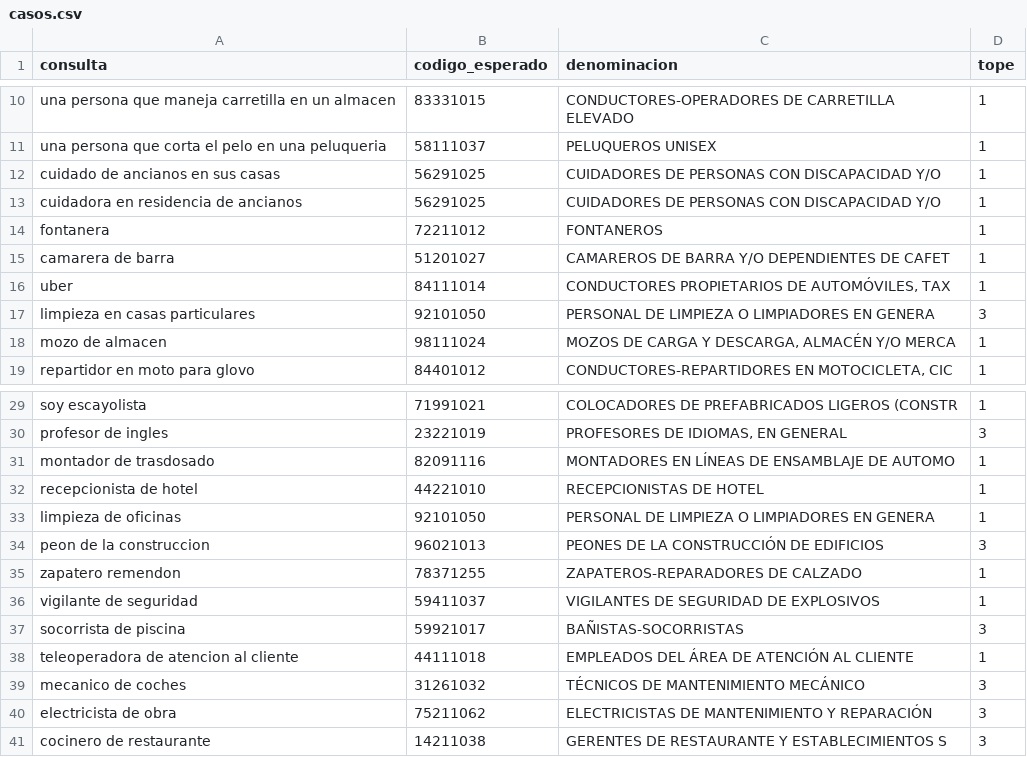
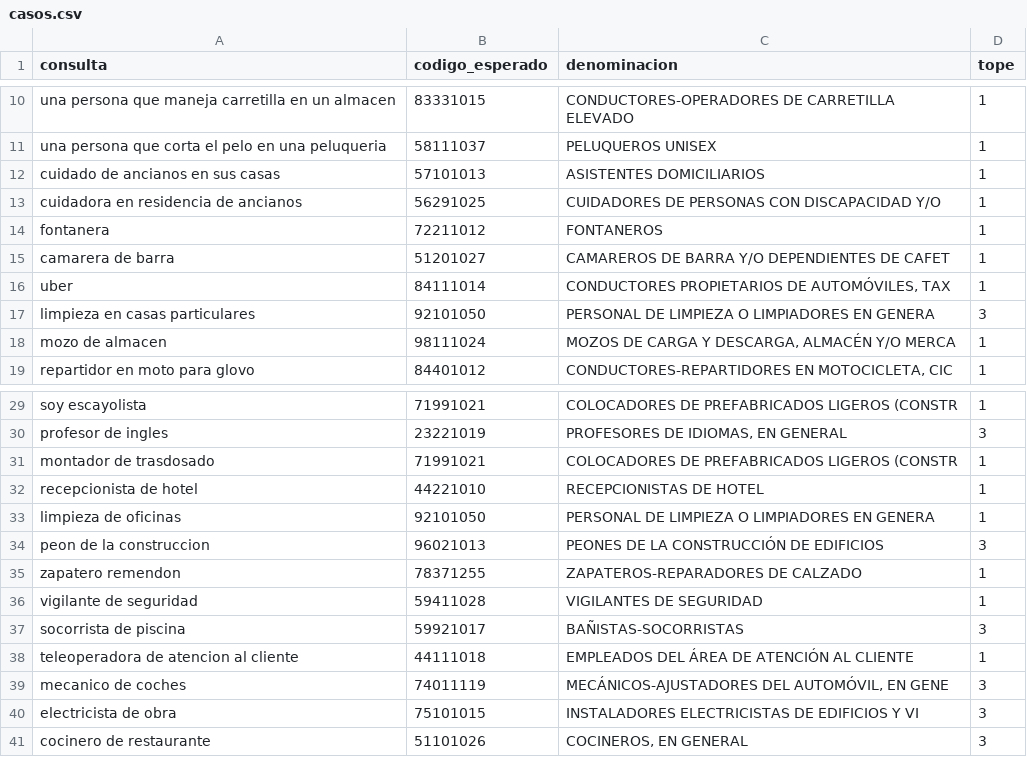
Before and after one commit to empleosant/buscador-codigos-sispe, a CSV file: casos.csv, drawn as a sheet; only a part is shown, gaps mark what is left out.

Commit message:
Corregir códigos esperados erróneos y contradicción interna en el banco de casos
- cocinero de restaurante: gerente de restaurante -> cocineros, en general
- montador de trasdosado: ensamblaje de automóviles -> prefabricados ligeros
- vigilante de seguridad: especialidad explosivos -> código genérico
- electricista de obra: central eléctrica -> instaladores en edificios
- mecanico de coches: nivel técnico -> nivel operario (mecánico-ajustador)
- cuidado de ancianos en sus casas: institución -> asistentes domiciliarios
  (unifica criterio con el caso equivalente ya existente)

```diff
--- a/casos.csv
+++ b/casos.csv
@@ -11,3 +11,3 @@ una persona que maneja carretilla en un almacen;83331015;CONDUCTORES-OPERADORES
 una persona que corta el pelo en una peluqueria;58111037;PELUQUEROS UNISEX;1
-cuidado de ancianos en sus casas;56291025;CUIDADORES DE PERSONAS CON DISCAPACIDAD Y/O ;1
+cuidado de ancianos en sus casas;57101013;ASISTENTES DOMICILIARIOS;1
 cuidadora en residencia de ancianos;56291025;CUIDADORES DE PERSONAS CON DISCAPACIDAD Y/O ;1
@@ -30,3 +30,3 @@ soy escayolista;71991021;COLOCADORES DE PREFABRICADOS LIGEROS (CONSTR;1
 profesor de ingles;23221019;PROFESORES DE IDIOMAS, EN GENERAL;3
-montador de trasdosado;82091116;MONTADORES EN LÍNEAS DE ENSAMBLAJE DE AUTOMO;1
+montador de trasdosado;71991021;COLOCADORES DE PREFABRICADOS LIGEROS (CONSTR;1
 recepcionista de hotel;44221010;RECEPCIONISTAS DE HOTEL;1
@@ -35,7 +35,7 @@ peon de la construccion;96021013;PEONES DE LA CONSTRUCCIÓN DE EDIFICIOS;3
 zapatero remendon;78371255;ZAPATEROS-REPARADORES DE CALZADO;1
-vigilante de seguridad;59411037;VIGILANTES DE SEGURIDAD DE EXPLOSIVOS;1
+vigilante de seguridad;59411028;VIGILANTES DE SEGURIDAD;1
 socorrista de piscina;59921017;BAÑISTAS-SOCORRISTAS;3
 teleoperadora de atencion al cliente;44111018;EMPLEADOS DEL ÁREA DE ATENCIÓN AL CLIENTE;1
-mecanico de coches;31261032;TÉCNICOS DE MANTENIMIENTO MECÁNICO;3
-electricista de obra;75211062;ELECTRICISTAS DE MANTENIMIENTO Y REPARACIÓN ;3
-cocinero de restaurante;14211038;GERENTES DE RESTAURANTE Y ESTABLECIMIENTOS S;3
+mecanico de coches;74011119;MECÁNICOS-AJUSTADORES DEL AUTOMÓVIL, EN GENE;3
+electricista de obra;75101015;INSTALADORES ELECTRICISTAS DE EDIFICIOS Y VI;3
+cocinero de restaurante;51101026;COCINEROS, EN GENERAL;3
```
